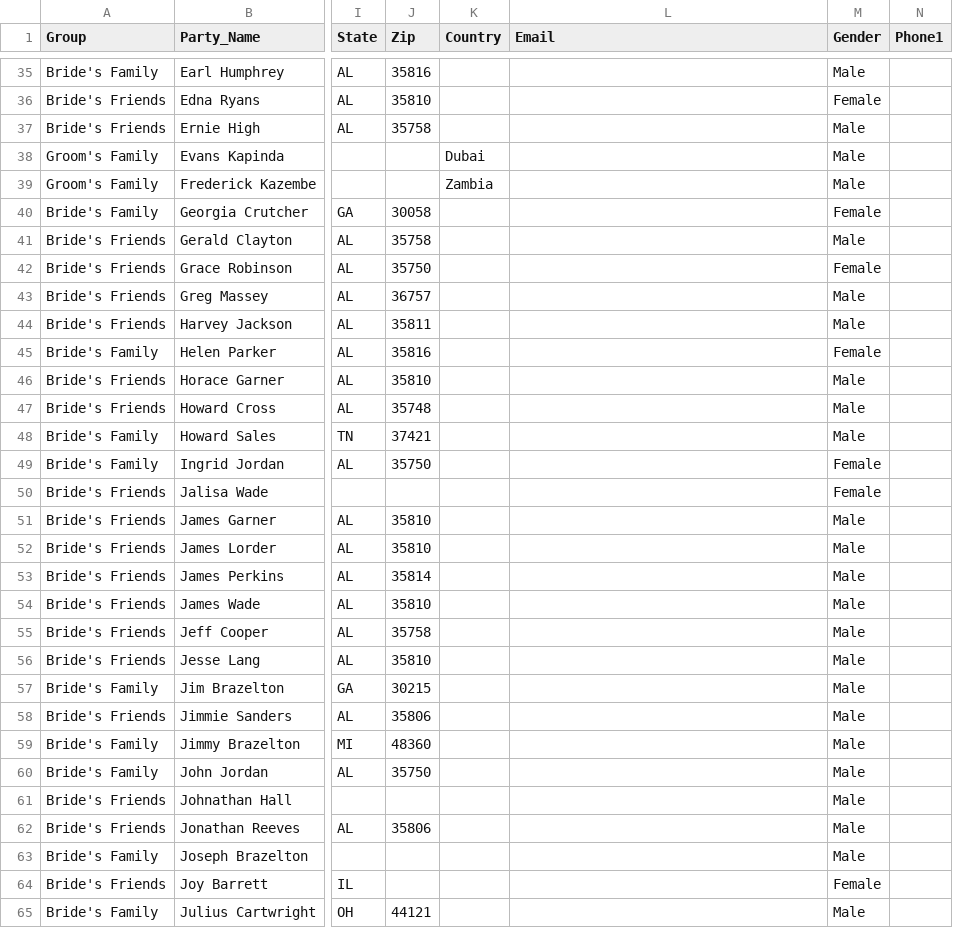
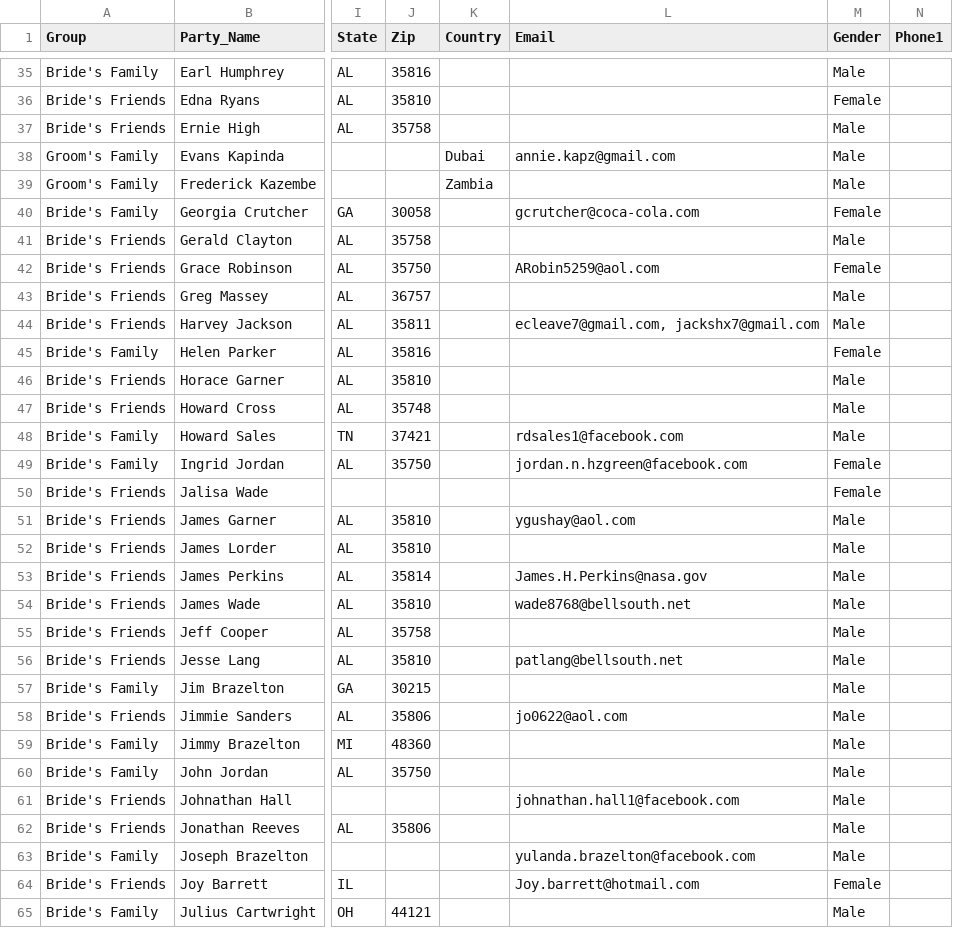
Before and after one commit to lynndupree06/wedding, a CSV file: db/csv/guests.csv, drawn as a sheet; only a part is shown, gaps mark what is left out; the diff covers the shown part only; the diff names each change by its address in the sheet, - before the commit and + after, or states it on an @@ line.

Commit message:
Changed About Us page to Our Story. Made UI Changes for admin views. Update forms and list views. Added admin layout. Added rake task to update current guest data.

```diff
--- a/db/csv/guests.csv
+++ b/db/csv/guests.csv
-L38 (Email): (empty)
+L38 (Email): annie.kapz@gmail.com
-L40 (Email): (empty)
+L40 (Email): gcrutcher@coca-cola.com
-L42 (Email): (empty)
+L42 (Email): ARobin5259@aol.com
-L44 (Email): (empty)
+L44 (Email): ecleave7@gmail.com, jackshx7@gmail.com
-L48 (Email): (empty)
+L48 (Email): rdsales1@facebook.com
-L49 (Email): (empty)
+L49 (Email): jordan.n.hzgreen@facebook.com
-L51 (Email): (empty)
+L51 (Email): ygushay@aol.com
-L53 (Email): (empty)
+L53 (Email): James.H.Perkins@nasa.gov
-L54 (Email): (empty)
+L54 (Email): wade8768@bellsouth.net
-L56 (Email): (empty)
+L56 (Email): patlang@bellsouth.net
-L58 (Email): (empty)
+L58 (Email): jo0622@aol.com
-L61 (Email): (empty)
+L61 (Email): johnathan.hall1@facebook.com
-L63 (Email): (empty)
+L63 (Email): yulanda.brazelton@facebook.com
-L64 (Email): (empty)
+L64 (Email): Joy.barrett@hotmail.com
```
Also changed, not shown: 1 added row and 39 edited cells elsewhere in this file, 22 other files.
